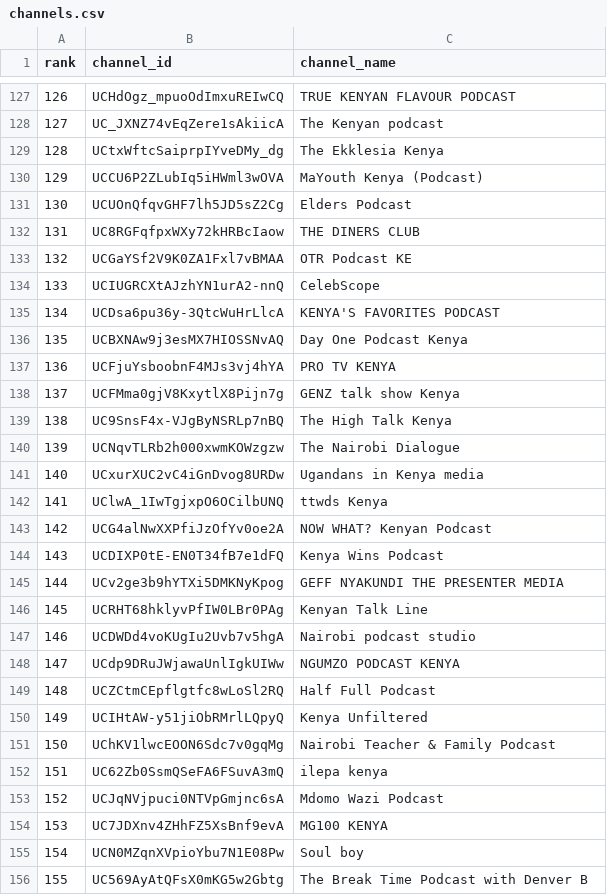
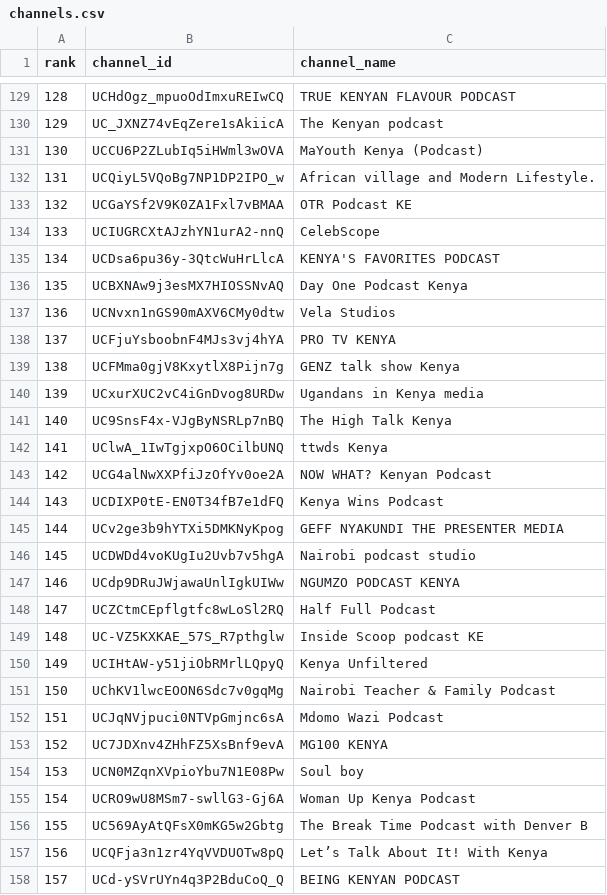
Before and after one commit to stmonitoring2/ke-top500, a CSV file: channels.csv, drawn as a sheet; only a part is shown, gaps mark what is left out; the shorter side is filled out with more unchanged rows; removed rows and columns are numbered as before the commit, all else as after; the diff covers the shown part only; the diff names each change by its address in the sheet, - before the commit and + after, or states it on an @@ line.

```diff
--- a/channels.csv
+++ b/channels.csv
@@ column A (rank) renumbered between rows 4 and 166 @@
-row 129: 128 | UCtxWftcSaiprpIYveDMy_dg | The Ekklesia Kenya
-row 131: 130 | UCUOnQfqvGHF7lh5JD5sZ2Cg | Elders Podcast
-row 132: 131 | UC8RGFqfpxWXy72kHRBcIaow | THE DINERS CLUB
+row 132: 131 | UCQiyL5VQoBg7NP1DP2IPO_w | African village and Modern Lifestyle.
+row 137: 136 | UCNvxn1nGS90mAXV6CMy0dtw | Vela Studios
@@ row 141 moved to row 140: 139 @@
-row 140: 139 | UCNqvTLRb2h000xwmKOWzgzw | The Nairobi Dialogue
-row 146: 145 | UCRHT68hklyvPfIW0LBr0PAg | Kenyan Talk Line
+row 149: 148 | UC-VZ5KXKAE_57S_R7pthglw | Inside Scoop podcast KE
-row 152: 151 | UC62Zb0SsmQSeFA6FSuvA3mQ | ilepa kenya
+row 155: 154 | UCRO9wU8MSm7-swllG3-Gj6A | Woman Up Kenya Podcast
```
Also changed, not shown: 18 added rows, 16 removed rows and 4 moved rows elsewhere in this file, public/top500_ranked.csv, 1 other file.
